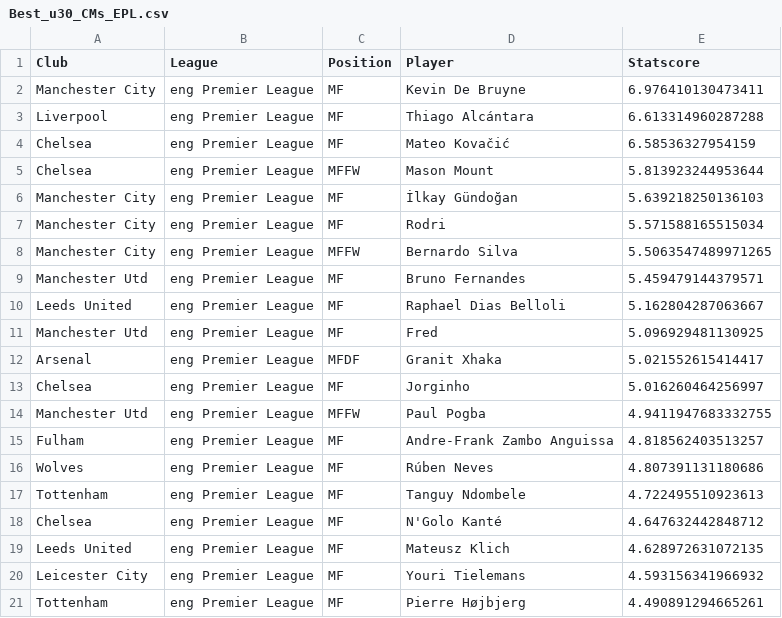
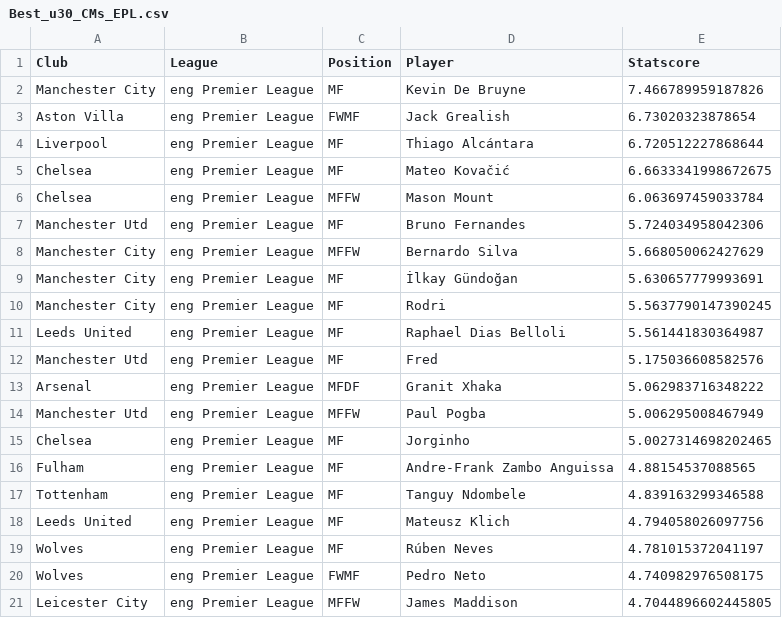
Before and after one commit to somdeep/Statball, a CSV file: Demos/Best_u30_CMs_EPL.csv, drawn as a sheet.

```diff
--- a/Demos/Best_u30_CMs_EPL.csv
+++ b/Demos/Best_u30_CMs_EPL.csv
@@ -1,21 +1,21 @@
 Club,League,Position,Player,Statscore
-Manchester City,eng Premier League,MF,Kevin De Bruyne,6.976410130473411
-Liverpool,eng Premier League,MF,Thiago Alcántara,6.613314960287288
-Chelsea,eng Premier League,MF,Mateo Kovačić,6.58536327954159
-Chelsea,eng Premier League,MFFW,Mason Mount,5.813923244953644
-Manchester City,eng Premier League,MF,İlkay Gündoğan,5.639218250136103
-Manchester City,eng Premier League,MF,Rodri,5.571588165515034
-Manchester City,eng Premier League,MFFW,Bernardo Silva,5.5063547489971265
-Manchester Utd,eng Premier League,MF,Bruno Fernandes,5.459479144379571
-Leeds United,eng Premier League,MF,Raphael Dias Belloli,5.162804287063667
-Manchester Utd,eng Premier League,MF,Fred,5.096929481130925
-Arsenal,eng Premier League,MFDF,Granit Xhaka,5.021552615414417
-Chelsea,eng Premier League,MF,Jorginho,5.016260464256997
-Manchester Utd,eng Premier League,MFFW,Paul Pogba,4.9411947683332755
-Fulham,eng Premier League,MF,Andre-Frank Zambo Anguissa,4.818562403513257
-Wolves,eng Premier League,MF,Rúben Neves,4.807391131180686
-Tottenham,eng Premier League,MF,Tanguy Ndombele,4.722495510923613
-Chelsea,eng Premier League,MF,N'Golo Kanté,4.647632442848712
-Leeds United,eng Premier League,MF,Mateusz Klich,4.628972631072135
-Leicester City,eng Premier League,MF,Youri Tielemans,4.593156341966932
-Tottenham,eng Premier League,MF,Pierre Højbjerg,4.490891294665261
+Manchester City,eng Premier League,MF,Kevin De Bruyne,7.466789959187826
+Aston Villa,eng Premier League,FWMF,Jack Grealish,6.73020323878654
+Liverpool,eng Premier League,MF,Thiago Alcántara,6.720512227868644
+Chelsea,eng Premier League,MF,Mateo Kovačić,6.6633341998672675
+Chelsea,eng Premier League,MFFW,Mason Mount,6.063697459033784
+Manchester Utd,eng Premier League,MF,Bruno Fernandes,5.724034958042306
+Manchester City,eng Premier League,MFFW,Bernardo Silva,5.668050062427629
+Manchester City,eng Premier League,MF,İlkay Gündoğan,5.630657779993691
+Manchester City,eng Premier League,MF,Rodri,5.5637790147390245
+Leeds United,eng Premier League,MF,Raphael Dias Belloli,5.561441830364987
+Manchester Utd,eng Premier League,MF,Fred,5.175036608582576
+Arsenal,eng Premier League,MFDF,Granit Xhaka,5.062983716348222
+Manchester Utd,eng Premier League,MFFW,Paul Pogba,5.006295008467949
+Chelsea,eng Premier League,MF,Jorginho,5.0027314698202465
+Fulham,eng Premier League,MF,Andre-Frank Zambo Anguissa,4.88154537088565
+Tottenham,eng Premier League,MF,Tanguy Ndombele,4.839163299346588
+Leeds United,eng Premier League,MF,Mateusz Klich,4.794058026097756
+Wolves,eng Premier League,MF,Rúben Neves,4.781015372041197
+Wolves,eng Premier League,FWMF,Pedro Neto,4.740982976508175
+Leicester City,eng Premier League,MFFW,James Maddison,4.7044896602445805
```
Also changed, not shown: Demos/Best_AMs.csv, Demos/Best_AMs_EPL.csv.
